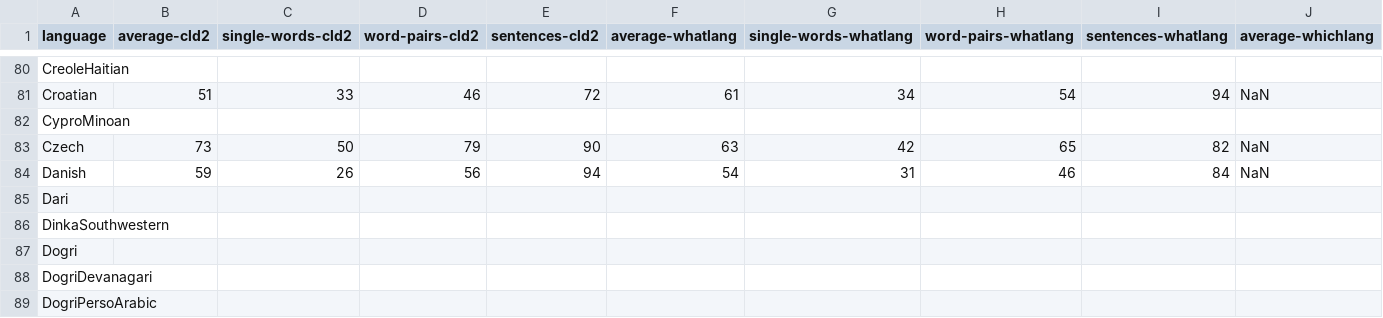
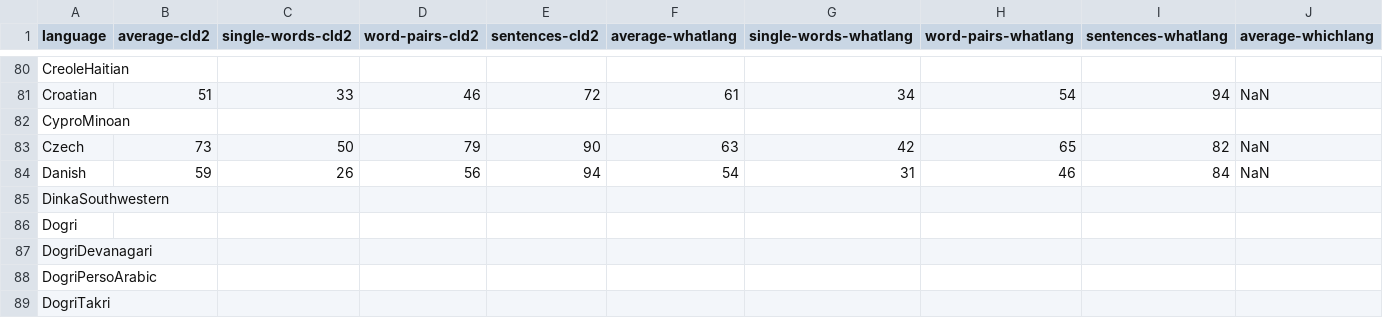
Before and after one commit to RoDmitry/lingua-rs, a CSV file: accuracy-reports/aggregated-accuracy-values.csv, drawn as a sheet; only a part is shown, gaps mark what is left out; the shorter side is filled out with more unchanged rows; removed rows and columns are numbered as before the commit, all else as after; rows hold the shown columns only; the diff covers the shown part only; the diff names each change by its address in the sheet, - before the commit and + after, or states it on an @@ line.

```diff
--- a/accuracy-reports/aggregated-accuracy-values.csv
+++ b/accuracy-reports/aggregated-accuracy-values.csv
-row 85: Dari
```
Also changed, not shown: 1 added row and 25 edited cells elsewhere in this file, 37 other files.
